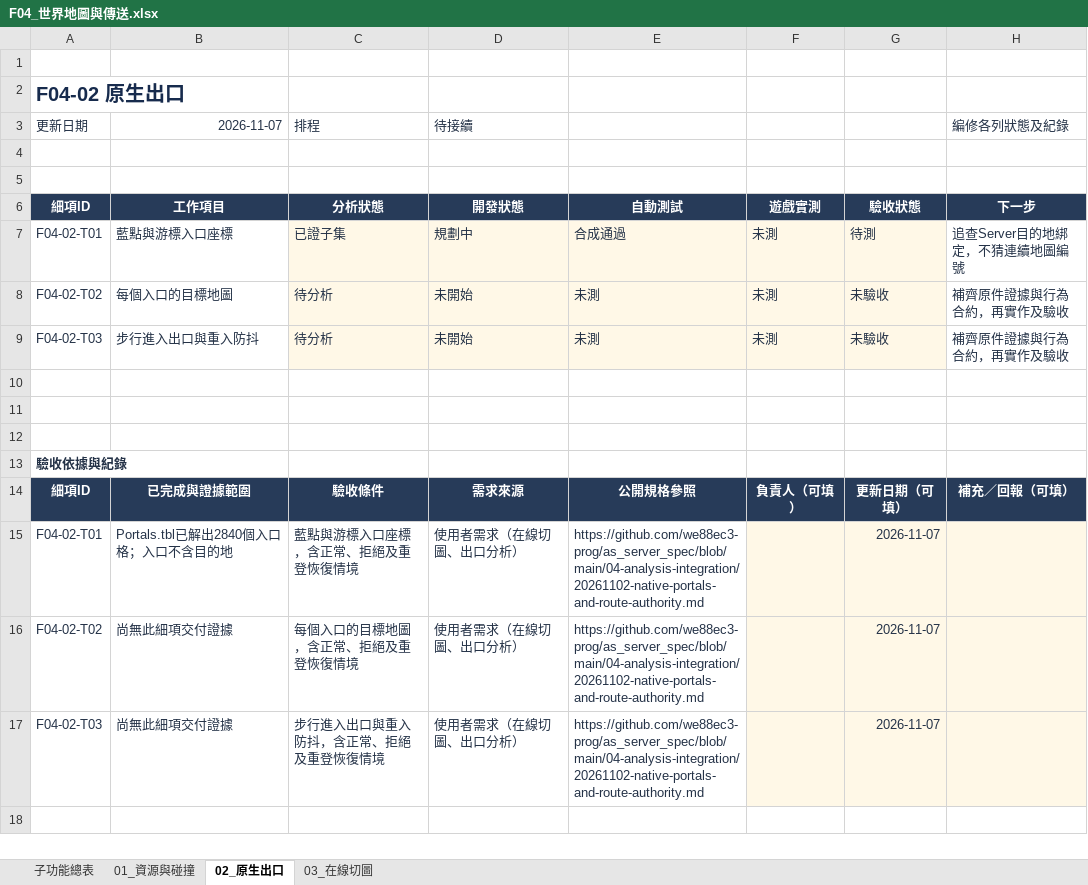
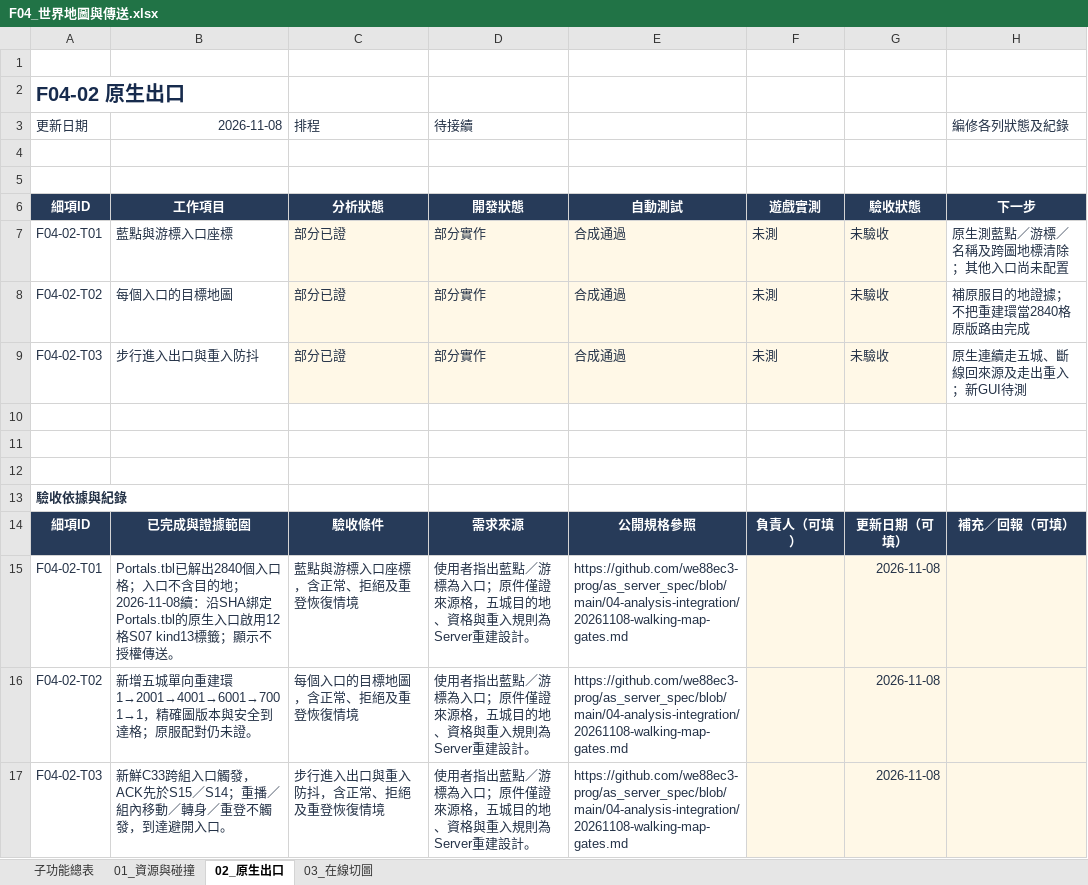
Before and after one commit to we88ec3-prog/as_server_spec, an Excel workbook: 06-development-tracking/details/F04_世界地圖與傳送.xlsx, sheet 02_原生出口, drawn as a sheet; values as stored, in another font and other column widths than the file's, no borders; conditional formats and table styles not drawn; the diff names each change by its address in the sheet, - before the commit and + after, or states it on an @@ line.

Commit message:
Document reconstructed walking gates and update world progress

```diff
--- a/06-development-tracking/details/F04_世界地圖與傳送.xlsx (sheet 02_原生出口)
+++ b/06-development-tracking/details/F04_世界地圖與傳送.xlsx (sheet 02_原生出口)
-B3: 2026-11-07
+B3: 2026-11-08
-C7 (排程): 已證子集
+C7 (排程): 部分已證
-D7 (待接續): 規劃中
+D7 (待接續): 部分實作
-G7: 待測
+G7: 未驗收
-H7 (編修各列狀態及紀錄): 追查Server目的地綁定，不猜連續地圖編號
+H7 (編修各列狀態及紀錄): 原生測藍點／游標／名稱及跨圖地標清除；其他入口尚未配置
-C8:C9 (排程): 待分析
+C8:C9 (排程): 部分已證
-D8:D9 (待接續): 未開始
+D8:D9 (待接續): 部分實作
-E8:E9: 未測
+E8:E9: 合成通過
-H8 (編修各列狀態及紀錄): 補齊原件證據與行為合約，再實作及驗收
+H8 (編修各列狀態及紀錄): 補原服目的地證據；不把重建環當2840格原版路由完成
-H9 (編修各列狀態及紀錄): 補齊原件證據與行為合約，再實作及驗收
+H9 (編修各列狀態及紀錄): 原生連續走五城、斷線回來源及走出重入；新GUI待測
-B15 (2026-11-08): …含目的地
+B15 (2026-11-08): …含目的地；2026-11-08續：沿SHA綁定Portals.tbl的原生入口啟用12格S07 kind13標籤；顯示不授權傳送。
-D15:D17 (待接續): 使用者需求（在線切圖、出口分析）
+D15:D17 (待接續): 使用者指出藍點／游標為入口；原件僅證來源格，五城目的地、資格與重入規則為Server重建設計。
-E15:E17: https://github.com/we88ec3-prog/as_server_spec/blob/main/04-analysis-integration/20261102-native-portals-and-route-authority.md
+E15:E17: https://github.com/we88ec3-prog/as_server_spec/blob/main/04-analysis-integration/20261108-walking-map-gates.md
-G15:G17: 2026-11-07
+G15:G17: 2026-11-08
-B16 (2026-11-08): 尚無此細項交付證據
+B16 (2026-11-08): 新增五城單向重建環1→2001→4001→6001→7001→1，精確圖版本與安全到達格；原服配對仍未證。
-B17 (2026-11-08): 尚無此細項交付證據
+B17 (2026-11-08): 新鮮C33跨組入口觸發，ACK先於S15／S14；重播／組內移動／轉身／重登不觸發，到達避開入口。
```
Also changed, not shown: sheet 03_在線切圖, sheet 子功能總表, 06-development-tracking/00_Server開發總表.xlsx, 06-development-tracking/details/F28_資料保存營運與多人世界.xlsx, 6 other files.
